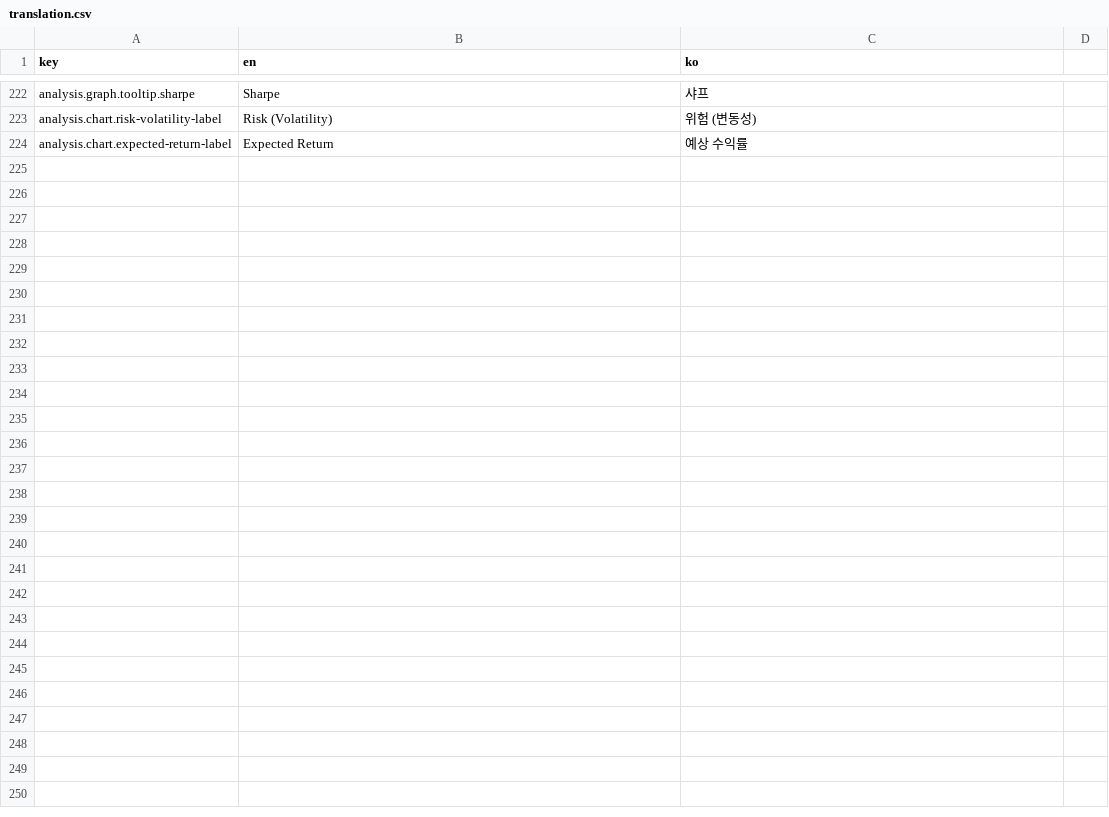
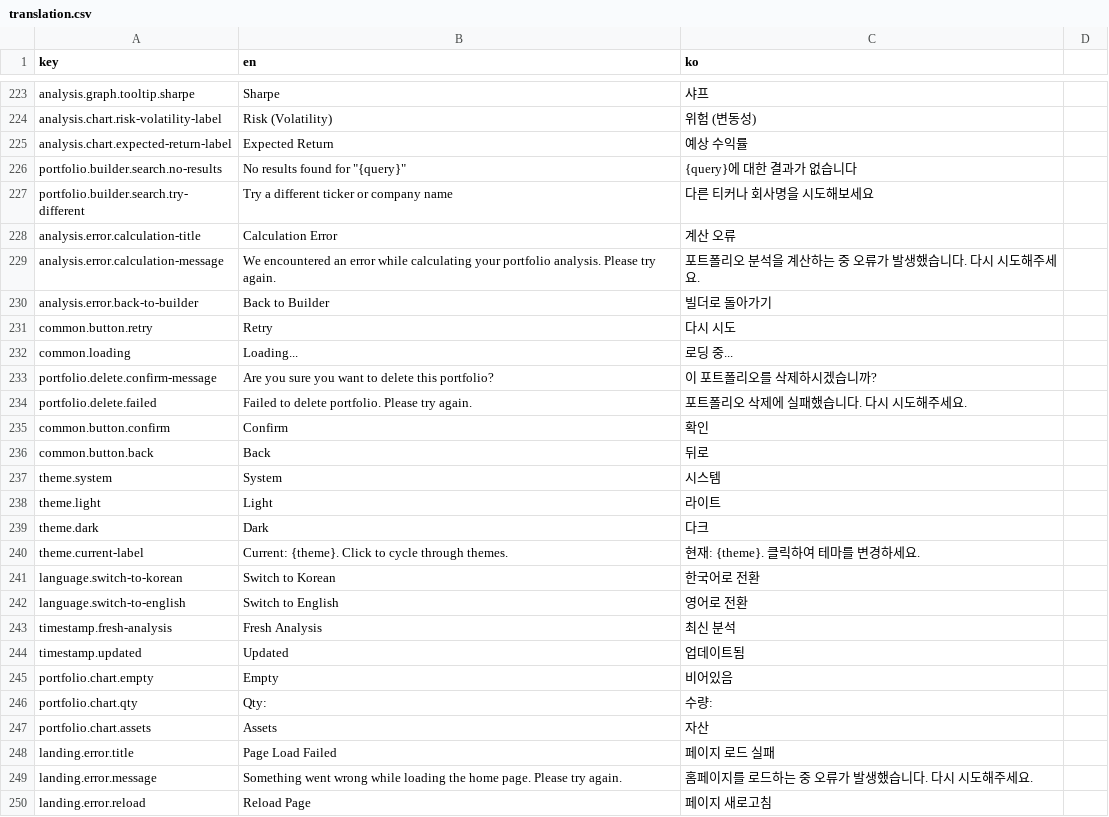
Before and after one commit to jdy8739/glassbox, a CSV file: translation/translation.csv, drawn as a sheet; only a part is shown, gaps mark what is left out; the diff covers the shown part only; the diff names each change by its address in the sheet, - before the commit and + after, or states it on an @@ line.

```diff
--- a/translation/translation.csv
+++ b/translation/translation.csv
+row 226: portfolio.builder.search.no-results | No results found for "{query}" | {query}에 대한 결과가 없습니다
+row 227: portfolio.builder.search.try-different | Try a different ticker or company name | 다른 티커나 회사명을 시도해보세요
+row 228: analysis.error.calculation-title | Calculation Error | 계산 오류
+row 229: analysis.error.calculation-message | We encountered an error while calculating your portfolio analysis. Please try again. | 포트폴리오 분석을 계산하는 중 오류가 발생했습니다. 다시 시도해주세요.
+row 230: analysis.error.back-to-builder | Back to Builder | 빌더로 돌아가기
+row 231: common.button.retry | Retry | 다시 시도
+row 232: common.loading | Loading... | 로딩 중...
+row 233: portfolio.delete.confirm-message | Are you sure you want to delete this portfolio? | 이 포트폴리오를 삭제하시겠습니까?
+row 234: portfolio.delete.failed | Failed to delete portfolio. Please try again. | 포트폴리오 삭제에 실패했습니다. 다시 시도해주세요.
+row 235: common.button.confirm | Confirm | 확인
+row 236: common.button.back | Back | 뒤로
+row 237: theme.system | System | 시스템
+row 238: theme.light | Light | 라이트
+row 239: theme.dark | Dark | 다크
+row 240: theme.current-label | Current: {theme}. Click to cycle through themes. | 현재: {theme}. 클릭하여 테마를 변경하세요.
+row 241: language.switch-to-korean | Switch to Korean | 한국어로 전환
+row 242: language.switch-to-english | Switch to English | 영어로 전환
+row 243: timestamp.fresh-analysis | Fresh Analysis | 최신 분석
+row 244: timestamp.updated | Updated | 업데이트됨
+row 245: portfolio.chart.empty | Empty | 비어있음
+row 246: portfolio.chart.qty | Qty: | 수량:
+row 247: portfolio.chart.assets | Assets | 자산
+row 248: landing.error.title | Page Load Failed | 페이지 로드 실패
+row 249: landing.error.message | Something went wrong while loading the home page. Please try again. | 홈페이지를 로드하는 중 오류가 발생했습니다. 다시 시도해주세요.
+row 250: landing.error.reload | Reload Page | 페이지 새로고침
```
Also changed, not shown: 1 added row elsewhere in this file, 9 other files.
